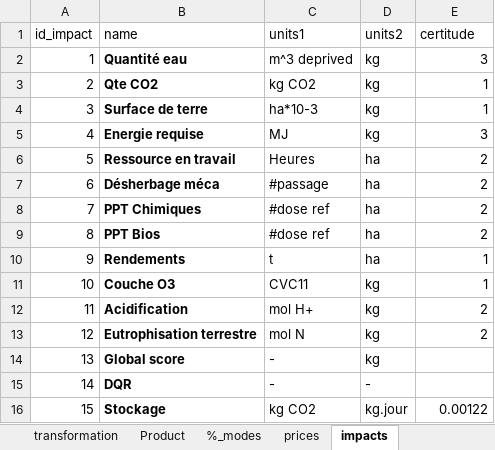
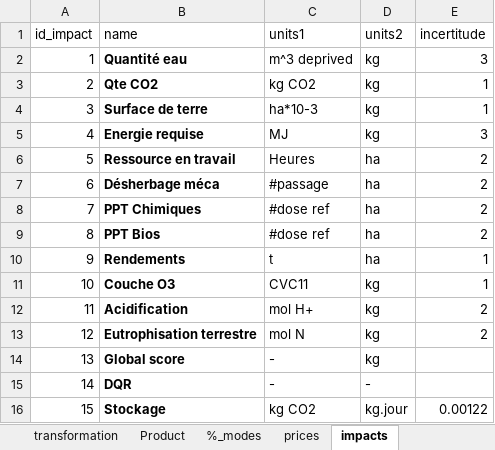
Before and after one commit to ApprovisionnementLegumes/Modele, an Excel workbook: Modele3/Database projet.xlsx, sheet impacts, drawn as a sheet; values as stored, in another font and other column widths than the file's, no borders; the diff names each change by its address in the sheet, - before the commit and + after, or states it on an @@ line.

Commit message:
Update : correction des impacts et ajout des incertitudes

```diff
--- a/Modele3/Database projet.xlsx (sheet impacts)
+++ b/Modele3/Database projet.xlsx (sheet impacts)
-E1: certitude
+E1: incertitude
```
Also changed, not shown: 6 other files.
